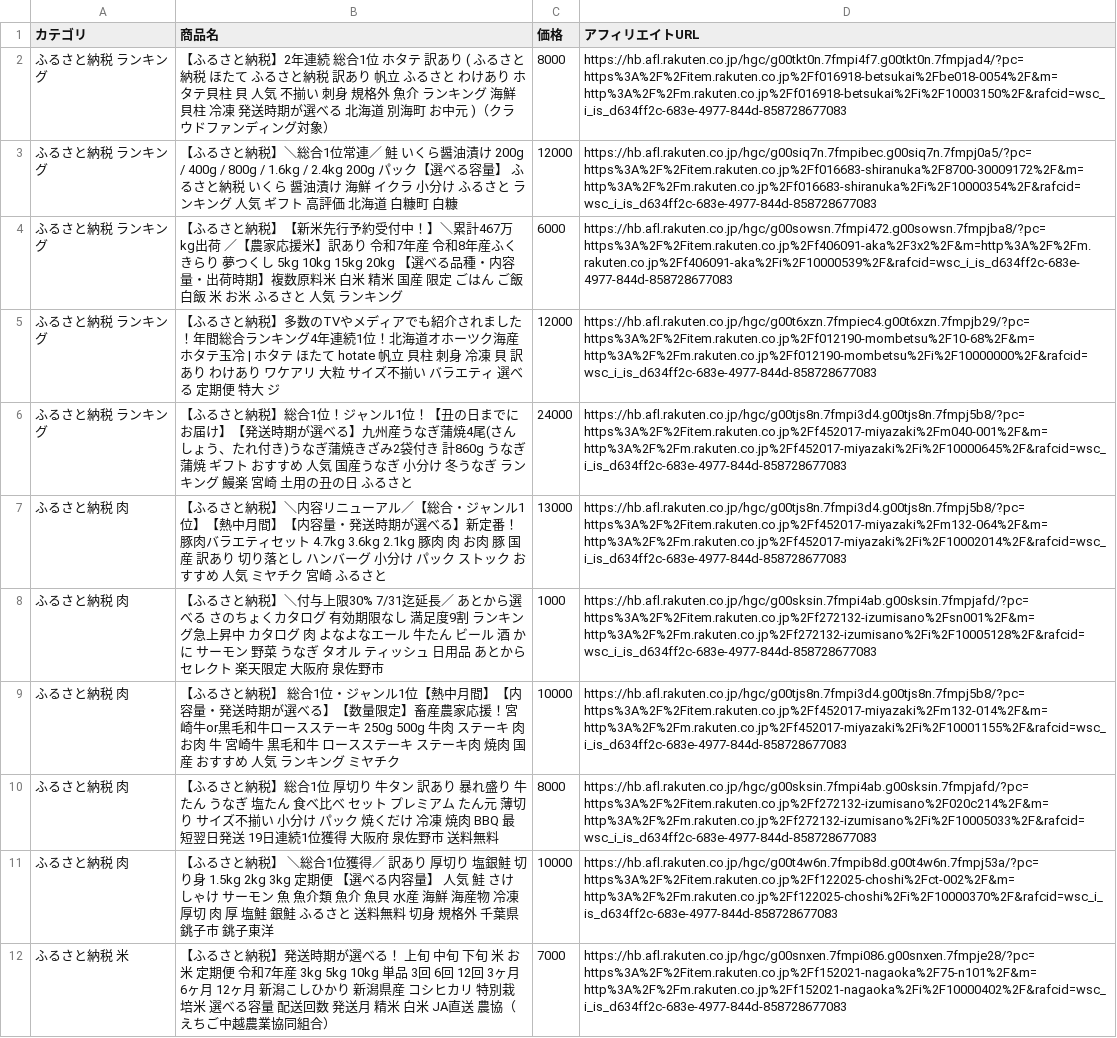
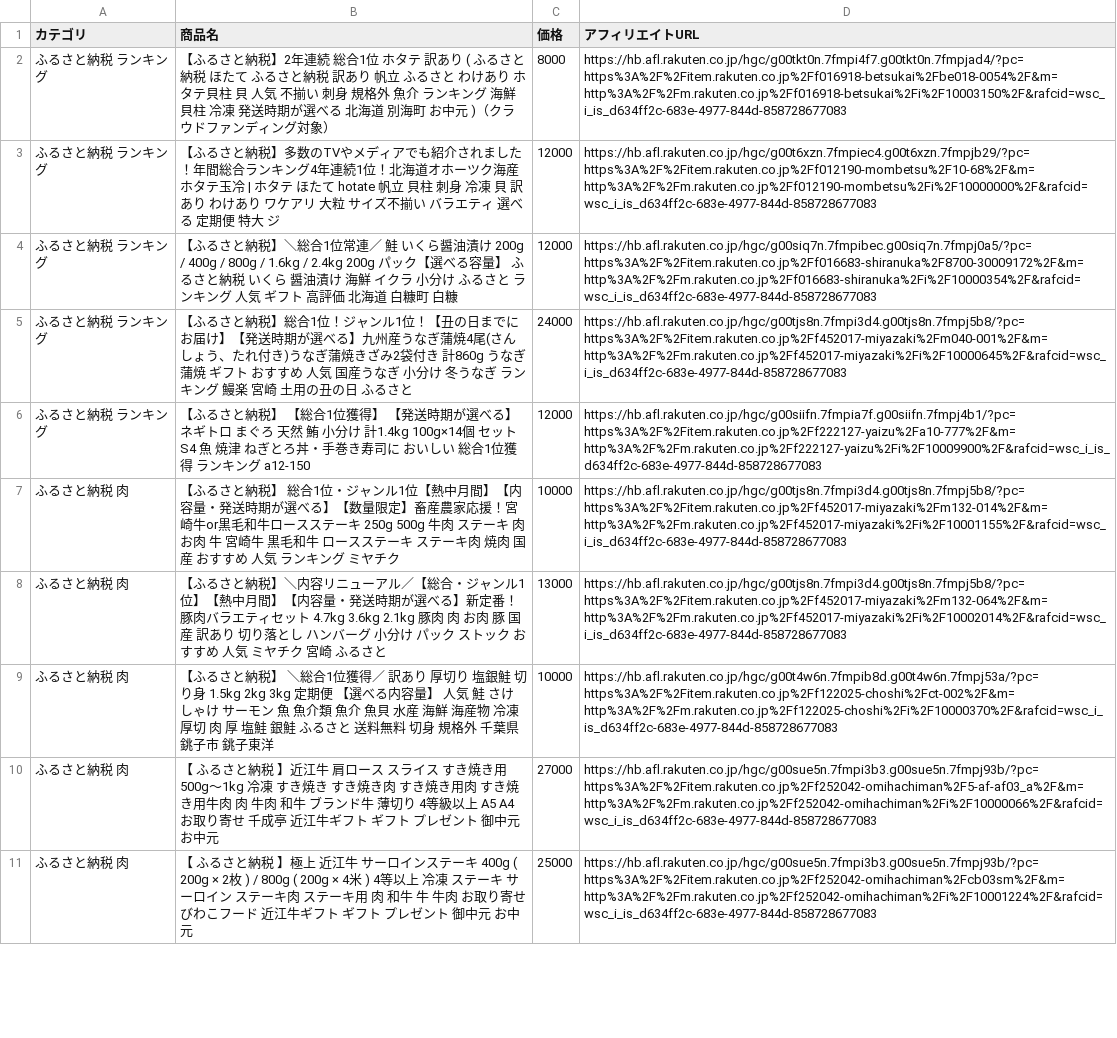
Before and after one commit to nrh44702-cell/rakuten-scraper, a CSV file: affiliate_products.csv, drawn as a sheet; only a part is shown; removed rows and columns are numbered as before the commit, all else as after; the diff covers the shown part only; the diff names each change by its address in the sheet, - before the commit and + after, or states it on an @@ line.

```diff
--- a/affiliate_products.csv
+++ b/affiliate_products.csv
@@ row 5 moved to row 3: ふるさと納税 ランキング @@
-row 4: ふるさと納税 ランキング | 【ふるさと納税】【新米先行予約受付中！】＼累計467万kg出荷 ／【農家応援米】訳あり 令和7年産 令和8年産ふくきらり 夢つくし 5kg 10kg 15kg 20kg 【選べる品種・内容量・出荷時期】複数原料米 白米 精米 国産 限定 ごはん ご飯 白飯 米 お米 ふるさと 人気 ランキング | 6000 | https://hb.afl.rakuten.co.jp/hgc/g00sowsn.7fmpi472.g00sowsn.7fmpjba8/?pc=https%3A%2F%2Fitem.rakuten.co.jp%2Ff406091-aka%2F3x2%2F&m=http%3A%2F%2Fm.rakuten.co.jp%2Ff406091-aka%2Fi%2F10000539%2F&rafcid=wsc_i_is_d634ff2c-683e-4977-844d-858728677083
+row 6: ふるさと納税 ランキング | 【ふるさと納税】 【総合1位獲得】 【発送時期が選べる】 ネギトロ まぐろ 天然 鮪 小分け 計1.4kg 100g×14個 セット S4 魚 焼津 ねぎとろ丼・手巻き寿司に おいしい 総合1位獲得 ランキング a12-150 | 12000 | https://hb.afl.rakuten.co.jp/hgc/g00siifn.7fmpia7f.g00siifn.7fmpj4b1/?pc=https%3A%2F%2Fitem.rakuten.co.jp%2Ff222127-yaizu%2Fa10-777%2F&m=http%3A%2F%2Fm.rakuten.co.jp%2Ff222127-yaizu%2Fi%2F10009900%2F&rafcid=wsc_i_is_d634ff2c-683e-4977-844d-858728677083
@@ row 9 moved to row 7: ふるさと納税 肉 @@
-row 8: ふるさと納税 肉 | 【ふるさと納税】＼付与上限30% 7/31迄延長／ あとから選べる さのちょくカタログ 有効期限なし 満足度9割 ランキング急上昇中 カタログ 肉 よなよなエール 牛たん ビール 酒 かに サーモン 野菜 うなぎ タオル ティッシュ 日用品 あとからセレクト 楽天限定 大阪府 泉佐野市 | 1000 | https://hb.afl.rakuten.co.jp/hgc/g00sksin.7fmpi4ab.g00sksin.7fmpjafd/?pc=https%3A%2F%2Fitem.rakuten.co.jp%2Ff272132-izumisano%2Fsn001%2F&m=http%3A%2F%2Fm.rakuten.co.jp%2Ff272132-izumisano%2Fi%2F10005128%2F&rafcid=wsc_i_is_d634ff2c-683e-4977-844d-858728677083
-row 10: ふるさと納税 肉 | 【ふるさと納税】総合1位 厚切り 牛タン 訳あり 暴れ盛り 牛たん うなぎ 塩たん 食べ比べ セット プレミアム たん元 薄切り サイズ不揃い 小分け パック 焼くだけ 冷凍 焼肉 BBQ 最短翌日発送 19日連続1位獲得 大阪府 泉佐野市 送料無料 | 8000 | https://hb.afl.rakuten.co.jp/hgc/g00sksin.7fmpi4ab.g00sksin.7fmpjafd/?pc=https%3A%2F%2Fitem.rakuten.co.jp%2Ff272132-izumisano%2F020c214%2F&m=http%3A%2F%2Fm.rakuten.co.jp%2Ff272132-izumisano%2Fi%2F10005033%2F&rafcid=wsc_i_is_d634ff2c-683e-4977-844d-858728677083
-row 12: ふるさと納税 米 | 【ふるさと納税】発送時期が選べる！ 上旬 中旬 下旬 米 お米 定期便 令和7年産 3kg 5kg 10kg 単品 3回 6回 12回 3ヶ月 6ヶ月 12ヶ月 新潟こしひかり 新潟県産 コシヒカリ 特別栽培米 選べる容量 配送回数 発送月 精米 白米 JA直送 農協（えちご中越農業協同組合） | 7000 | https://hb.afl.rakuten.co.jp/hgc/g00snxen.7fmpi086.g00snxen.7fmpje28/?pc=https%3A%2F%2Fitem.rakuten.co.jp%2Ff152021-nagaoka%2F75-n101%2F&m=http%3A%2F%2Fm.rakuten.co.jp%2Ff152021-nagaoka%2Fi%2F10000402%2F&rafcid=wsc_i_is_d634ff2c-683e-4977-844d-858728677083
+row 10: ふるさと納税 肉 | 【 ふるさと納税 】近江牛 肩ロース スライス すき焼き用 500g〜1kg 冷凍 すき焼き すき焼き肉 すき焼き用肉 すき焼き用牛肉 肉 牛肉 和牛 ブランド牛 薄切り 4等級以上 A5 A4 お取り寄せ 千成亭 近江牛ギフト ギフト プレゼント 御中元 お中元 | 27000 | https://hb.afl.rakuten.co.jp/hgc/g00sue5n.7fmpi3b3.g00sue5n.7fmpj93b/?pc=https%3A%2F%2Fitem.rakuten.co.jp%2Ff252042-omihachiman%2F5-af-af03_a%2F&m=http%3A%2F%2Fm.rakuten.co.jp%2Ff252042-omihachiman%2Fi%2F10000066%2F&rafcid=wsc_i_is_d634ff2c-683e-4977-844d-858728677083
+row 11: ふるさと納税 肉 | 【 ふるさと納税 】極上 近江牛 サーロインステーキ 400g ( 200g × 2枚 ) / 800g ( 200g × 4米 ) 4等以上 冷凍 ステーキ サーロイン ステーキ肉 ステーキ用 肉 和牛 牛 牛肉 お取り寄せ びわこフード 近江牛ギフト ギフト プレゼント 御中元 お中元 | 25000 | https://hb.afl.rakuten.co.jp/hgc/g00sue5n.7fmpi3b3.g00sue5n.7fmpj93b/?pc=https%3A%2F%2Fitem.rakuten.co.jp%2Ff252042-omihachiman%2Fcb03sm%2F&m=http%3A%2F%2Fm.rakuten.co.jp%2Ff252042-omihachiman%2Fi%2F10001224%2F&rafcid=wsc_i_is_d634ff2c-683e-4977-844d-858728677083
```
Also changed, not shown: 3 added rows, 2 removed rows and 2 moved rows elsewhere in this file, 1 other file.
